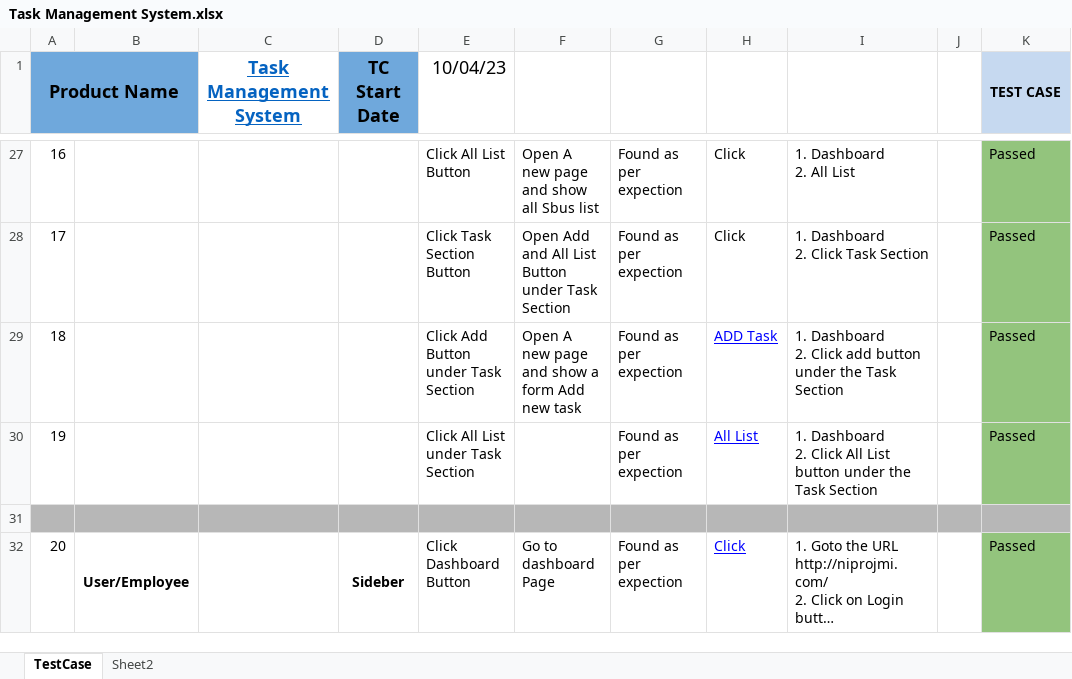
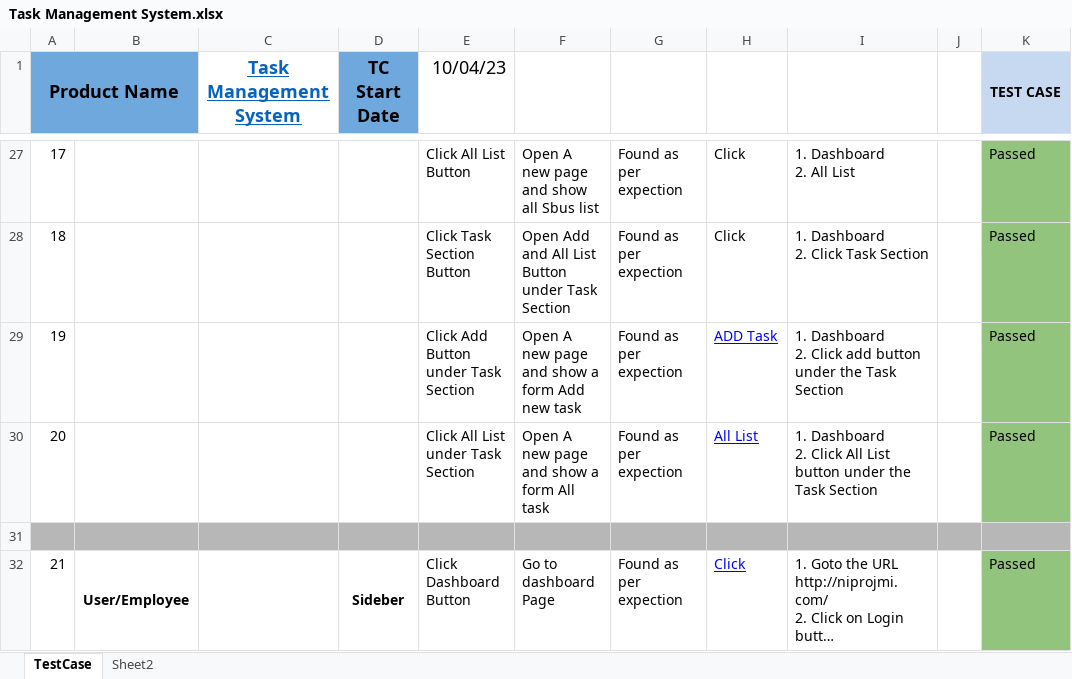
Before and after one commit to sumu9897/Task-Management, an Excel workbook: Task Management System.xlsx, sheet TestCase, drawn as a sheet; only a part is shown, gaps mark what is left out; long unchanged cells end in …; values as stored, in another font and other column widths than the file's, no borders; the diff covers the shown part only; the diff names each change by its address in the sheet, - before the commit and + after, or states it on an @@ line.

```diff
--- a/Task Management System.xlsx (sheet TestCase)
+++ b/Task Management System.xlsx (sheet TestCase)
@@ column A (Product Name) renumbered between rows 10 and 44 @@
-F30: (empty)
+F30: Open A new page and show a form All task
```
Also changed, not shown: 9 added rows, 5 edited cells, cell formats and merged cells elsewhere in this sheet, formulas that keep their value.
